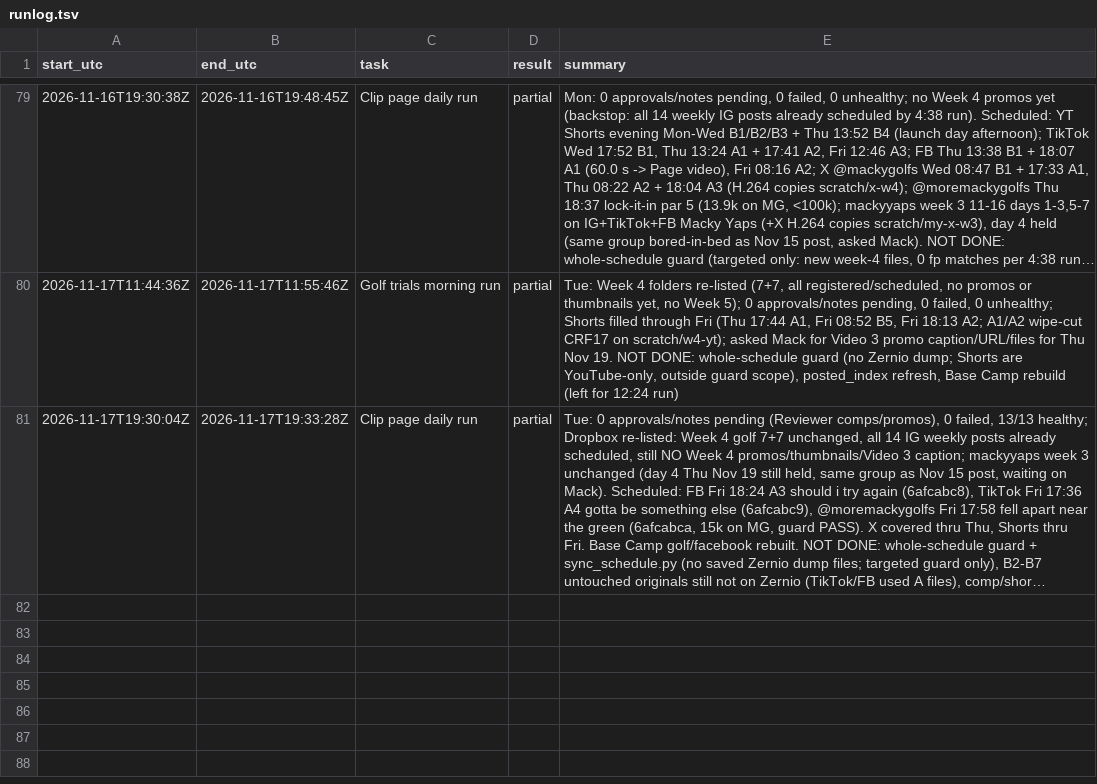
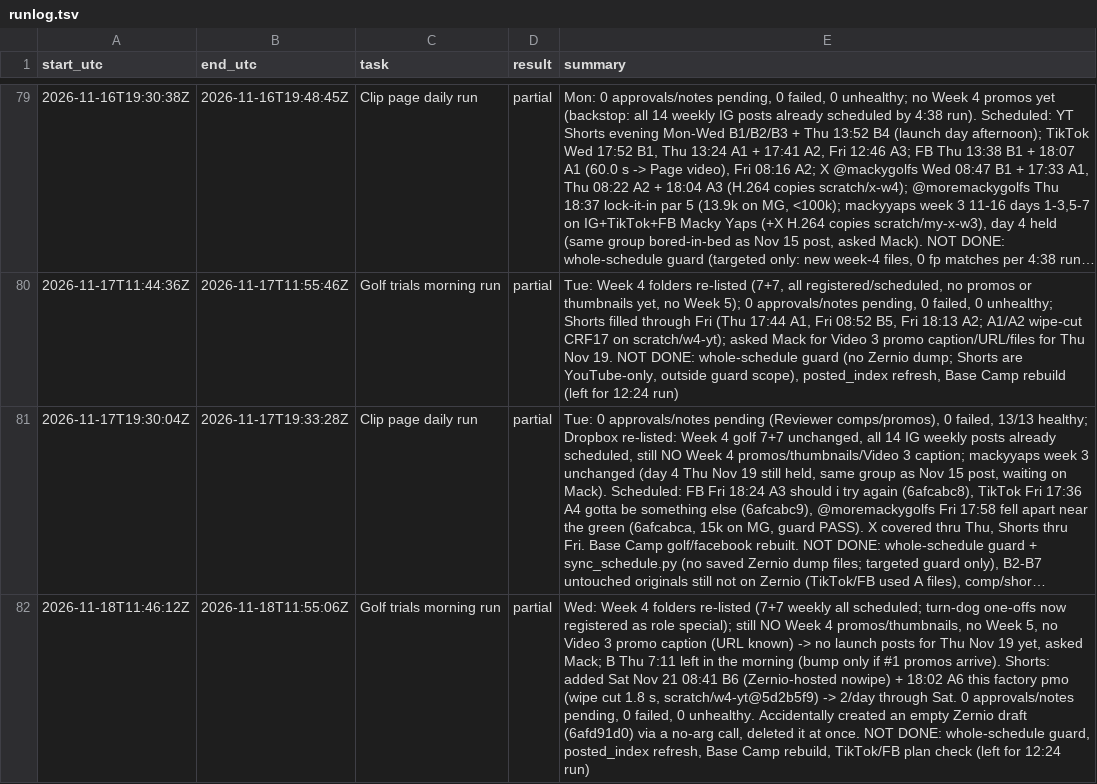
Before and after one commit to mack-fitz/clips, a TSV file: state/runlog.tsv, drawn as a sheet; only a part is shown, gaps mark what is left out; long unchanged cells end in …; the diff names each change by its address in the sheet, - before the commit and + after, or states it on an @@ line.

```diff
--- a/state/runlog.tsv
+++ b/state/runlog.tsv
+row 82: 2026-11-18T11:46:12Z | 2026-11-18T11:55:06Z | Golf trials morning run | partial | Wed: Week 4 folders re-listed (7+7 weekly all scheduled; turn-dog one-offs now registered as role special); still NO Week 4 promos/thumbnails, no Week 5, no Video 3 promo caption (URL known) -> no launch posts for Thu Nov 19 yet, asked Mack; B Thu 7:11 left in the morning (bump only if #1 promos arrive). Shorts: added Sat Nov 21 08:41 B6 (Zernio-hosted nowipe) + 18:02 A6 this factory pmo (wipe cut 1.8 s, scratch/w4-yt@5d2b5f9) -> 2/day through Sat. 0 approvals/notes pending, 0 failed, 0 unhealthy. Accidentally created an empty Zernio draft (6afd91d0) via a no-arg call, deleted it at once. NOT DONE: whole-schedule guard, posted_index refresh, Base Camp rebuild, TikTok/FB plan check (left for 12:24 run)
```
Also changed, not shown: 2 other files.
